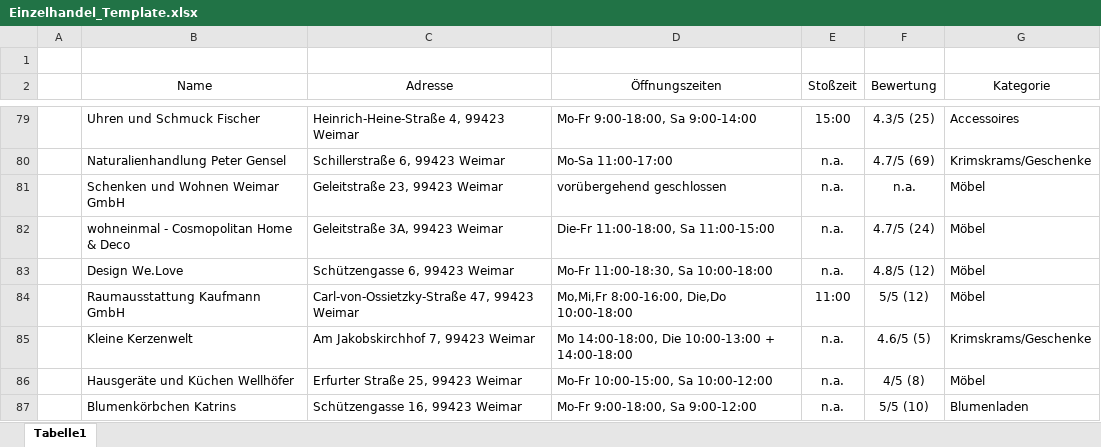
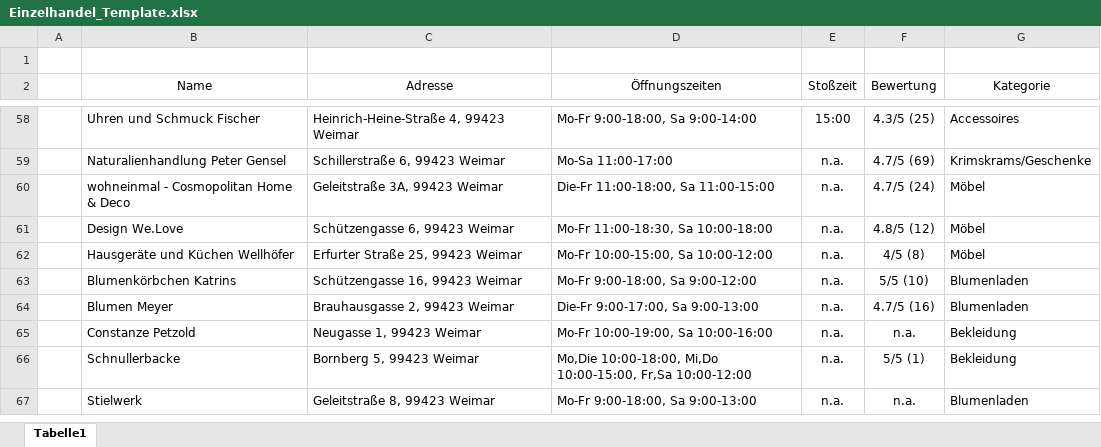
Before and after one commit to Nicola20/GIS-WS21, an Excel workbook: Final_Project/Einzelhandel_Template.xlsx, sheet Tabelle1, drawn as a sheet; only a part is shown, gaps mark what is left out; the shorter side is filled out with more unchanged rows; values as stored, in another font and other column widths than the file's, no borders; the diff covers the shown part only; the diff names each change by its address in the sheet, - before the commit and + after, or states it on an @@ line.

```diff
--- a/Final_Project/Einzelhandel_Template.xlsx (sheet Tabelle1)
+++ b/Final_Project/Einzelhandel_Template.xlsx (sheet Tabelle1)
-row 81:  | Schenken und Wohnen Weimar GmbH | Geleitstraße 23, 99423 Weimar | vorübergehend geschlossen | n.a. | n.a. | Möbel
-row 84:  | Raumausstattung Kaufmann GmbH | Carl-von-Ossietzky-Straße 47, 99423 Weimar | Mo,Mi,Fr 8:00-16:00, Die,Do 10:00-18:00 | 11:00 | 5/5 (12) | Möbel
-row 85:  | Kleine Kerzenwelt | Am Jakobskirchhof 7, 99423 Weimar | Mo 14:00-18:00, Die 10:00-13:00 + 14:00-18:00 | n.a. | 4.6/5 (5) | Krimskrams/Geschenke
```
Also changed, not shown: 22 removed rows elsewhere in this sheet.
